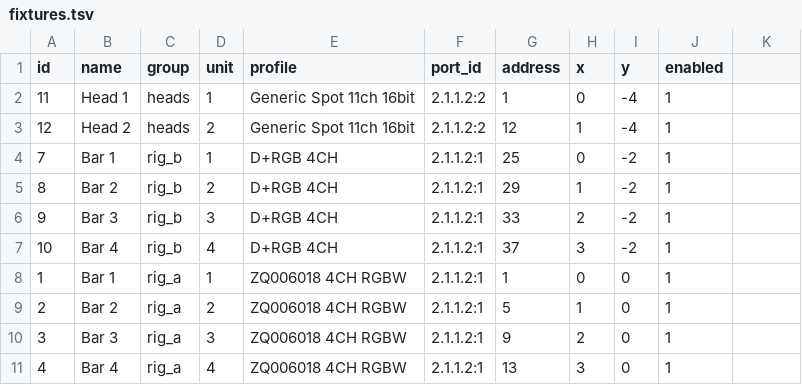
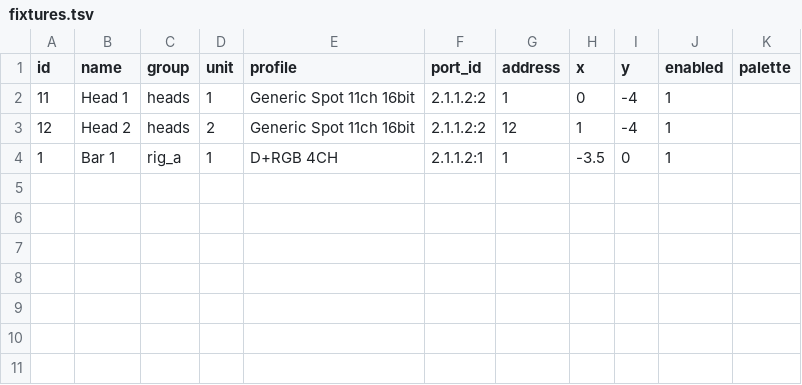
Before and after one commit to vsvisualsubstance-source/TD4DMX, a TSV file: project1/dmx_patch/fixtures.tsv, drawn as a sheet; removed rows and columns are numbered as before the commit, all else as after; the diff names each change by its address in the sheet, - before the commit and + after, or states it on an @@ line.

```diff
--- a/project1/dmx_patch/fixtures.tsv
+++ b/project1/dmx_patch/fixtures.tsv
-K1: (empty)
+K1: palette
-row 4: 7 | Bar 1 | rig_b | 1 | D+RGB 4CH | 2.1.1.2:1 | 25 | 0 | -2 | 1
-row 5: 8 | Bar 2 | rig_b | 2 | D+RGB 4CH | 2.1.1.2:1 | 29 | 1 | -2 | 1
-row 6: 9 | Bar 3 | rig_b | 3 | D+RGB 4CH | 2.1.1.2:1 | 33 | 2 | -2 | 1
-row 7: 10 | Bar 4 | rig_b | 4 | D+RGB 4CH | 2.1.1.2:1 | 37 | 3 | -2 | 1
-E4 (profile): ZQ006018 4CH RGBW
+E4 (profile): D+RGB 4CH
-H4 (x): 0
+H4 (x): -3.5
-row 9: 2 | Bar 2 | rig_a | 2 | ZQ006018 4CH RGBW | 2.1.1.2:1 | 5 | 1 | 0 | 1
-row 10: 3 | Bar 3 | rig_a | 3 | ZQ006018 4CH RGBW | 2.1.1.2:1 | 9 | 2 | 0 | 1
-row 11: 4 | Bar 4 | rig_a | 4 | ZQ006018 4CH RGBW | 2.1.1.2:1 | 13 | 3 | 0 | 1
```
Also changed, not shown: gaia_client/devices_table.tsv, project1/externalizations.tsv, 10 other files.
